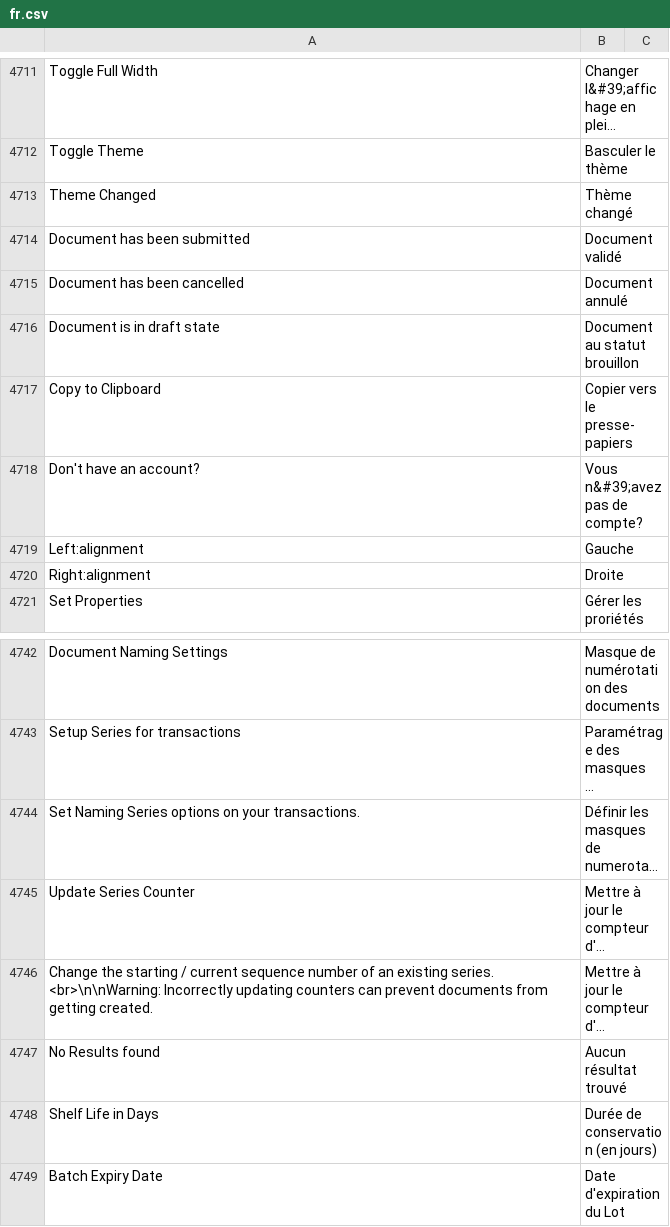
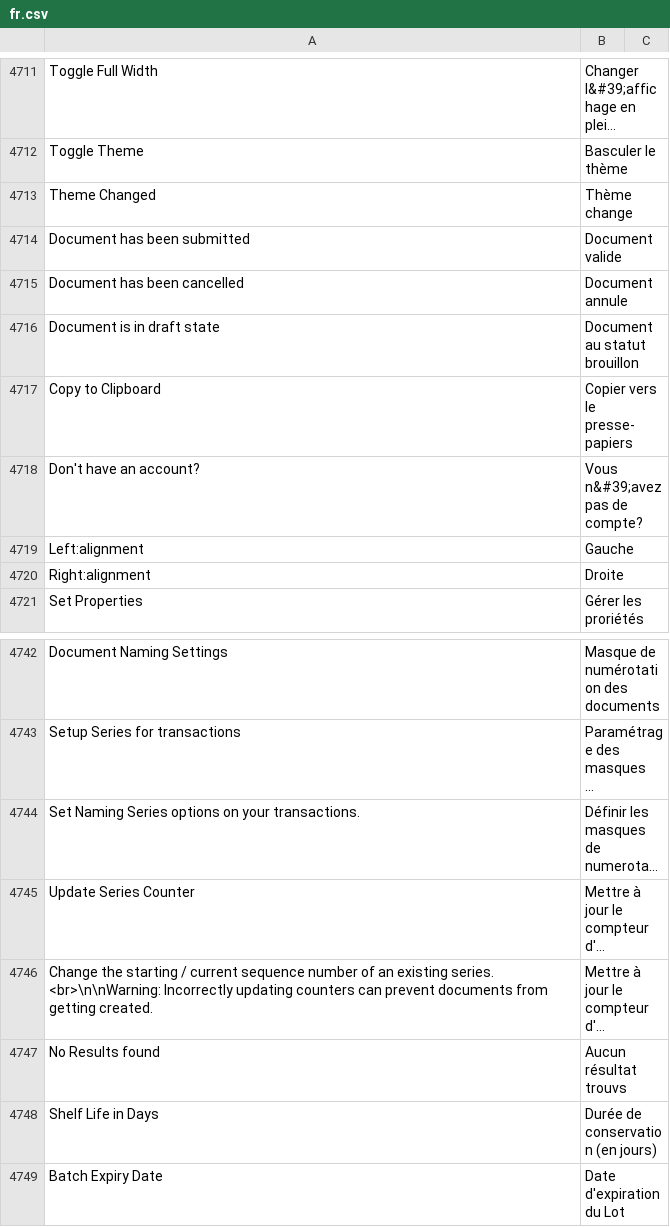
Before and after one commit to experiments001/frappe-sqlite, a CSV file: frappe/translations/fr.csv, drawn as a sheet; only a part is shown, gaps mark what is left out; long unchanged cells end in …; the diff names each change by its address in the sheet, - before the commit and + after, or states it on an @@ line.

```diff
--- a/frappe/translations/fr.csv
+++ b/frappe/translations/fr.csv
-B4713: Thème changé
+B4713: Thème change
-B4714: Document validé
+B4714: Document valide
-B4715: Document annulé
+B4715: Document annule
-B4747: Aucun résultat trouvé
+B4747: Aucun résultat trouvs
```
Also changed, not shown: 14 other files.
